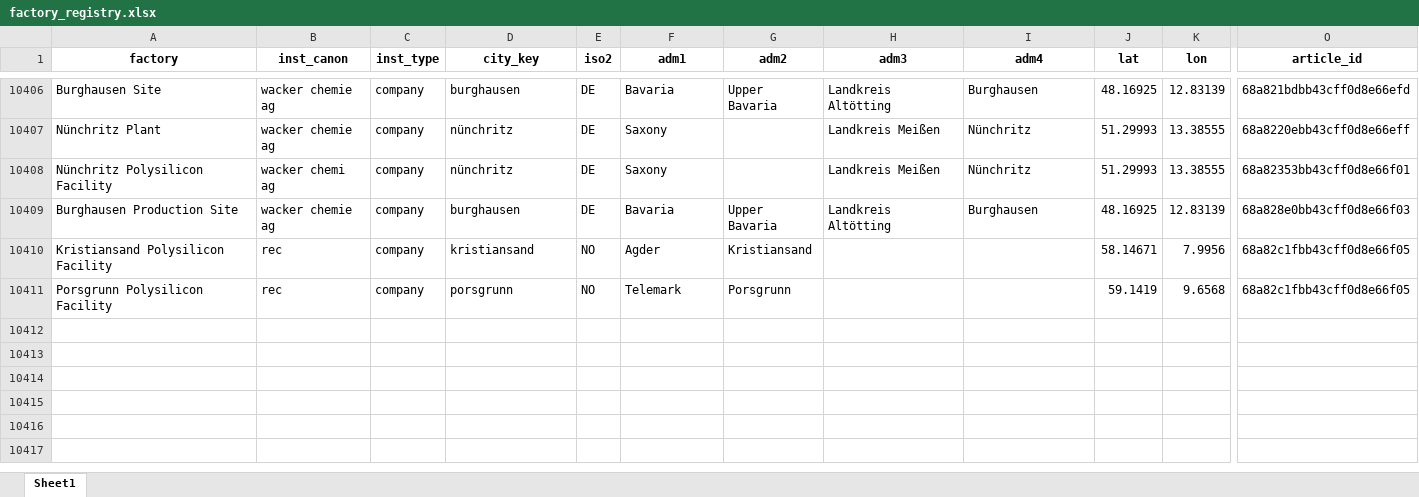
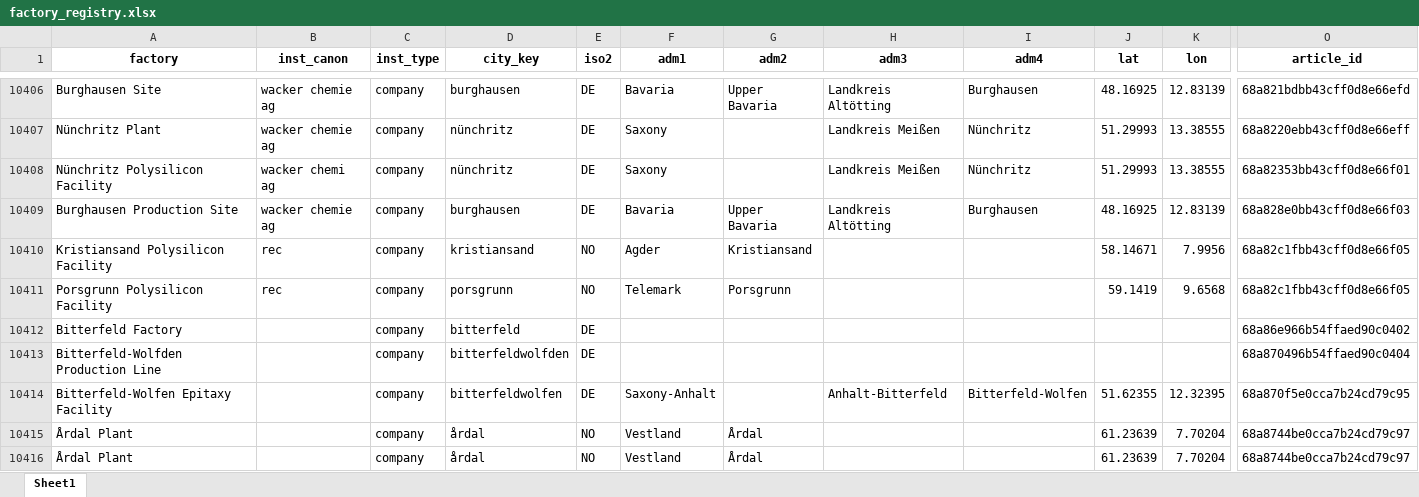
Before and after one commit to benmcwilliams/tuone-core, an Excel workbook: reconcile/storage/output/factory_registry.xlsx, sheet Sheet1, drawn as a sheet; only a part is shown, gaps mark what is left out; values as stored, in another font and other column widths than the file's, no borders; rows hold the shown columns only; the diff covers the shown part only; the diff names each change by its address in the sheet, - before the commit and + after, or states it on an @@ line.

```diff
--- a/reconcile/storage/output/factory_registry.xlsx (sheet Sheet1)
+++ b/reconcile/storage/output/factory_registry.xlsx (sheet Sheet1)
+row 10412: Bitterfeld Factory |  | company | bitterfeld | DE |  |  |  |  |  |  | 68a86e966b54ffaed90c0402
+row 10413: Bitterfeld-Wolfden Production Line |  | company | bitterfeldwolfden | DE |  |  |  |  |  |  | 68a870496b54ffaed90c0404
+row 10414: Bitterfeld-Wolfen Epitaxy Facility |  | company | bitterfeldwolfen | DE | Saxony-Anhalt |  | Anhalt-Bitterfeld | Bitterfeld-Wolfen | 51.62355 | 12.32395 | 68a870f5e0cca7b24cd79c95
+row 10415: Årdal Plant |  | company | årdal | NO | Vestland | Årdal |  |  | 61.23639 | 7.70204 | 68a8744be0cca7b24cd79c97
+row 10416: Årdal Plant |  | company | årdal | NO | Vestland | Årdal |  |  | 61.23639 | 7.70204 | 68a8744be0cca7b24cd79c97
```
Also changed, not shown: 6 added rows, 1 removed row and 4 edited cells elsewhere in this sheet, reconcile/storage/output/capacities-debug.xlsx, reconcile/storage/output/factory-technological-clean-capacities.xlsx, 12 other files.
